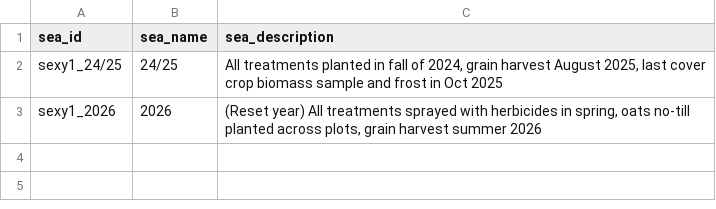
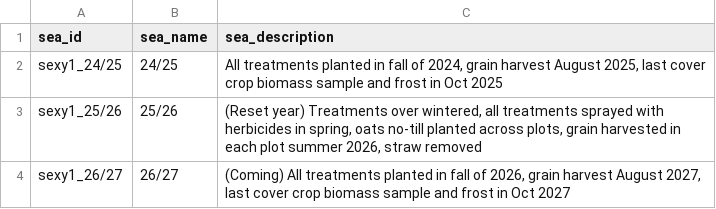
Before and after one commit to vanichols/prye, a CSV file: inst/extdata/sexy1_seakey.csv, drawn as a sheet.

Commit message:
organized randomized plot code etc in sexy1

```diff
--- a/inst/extdata/sexy1_seakey.csv
+++ b/inst/extdata/sexy1_seakey.csv
@@ -2,2 +2,3 @@ sea_id,sea_name,sea_description
 sexy1_24/25,24/25,"All treatments planted in fall of 2024, grain harvest August 2025, last cover crop biomass sample and frost in Oct 2025"
-sexy1_2026,2026,"(Reset year) All treatments sprayed with herbicides in spring, oats no-till planted across plots, grain harvest summer 2026"
+sexy1_25/26,25/26,"(Reset year) Treatments over wintered, all treatments sprayed with herbicides in spring, oats no-till planted across plots, grain harvested in each plot summer 2026, straw removed"
+sexy1_26/27,26/27,"(Coming) All treatments planted in fall of 2026, grain harvest August 2027, last cover crop biomass sample and frost in Oct 2027"
```
Also changed, not shown: inst/extdata/sexy1_trtkey.csv, 24 other files.
